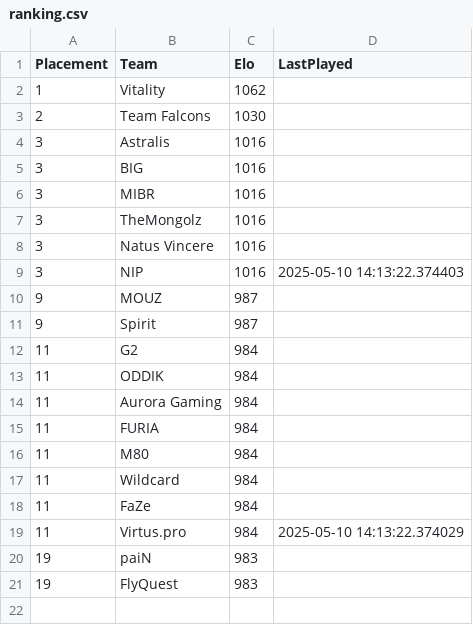
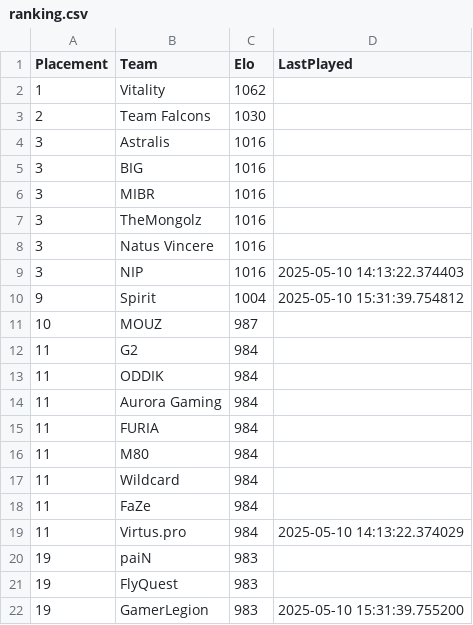
Before and after one commit to OnlinEGD/cs-ranking, a CSV file: ranking.csv, drawn as a sheet.

```diff
--- a/ranking.csv
+++ b/ranking.csv
@@ -9,4 +9,4 @@ Placement,Team,Elo,LastPlayed
 3,NIP,1016,2025-05-10 14:13:22.374403
-9,MOUZ,987,
-9,Spirit,987,
+9,Spirit,1004,2025-05-10 15:31:39.754812
+10,MOUZ,987,
 11,G2,984,
@@ -21 +21,2 @@ Placement,Team,Elo,LastPlayed
 19,FlyQuest,983,
+19,GamerLegion,983,2025-05-10 15:31:39.755200
```
Also changed, not shown: 1 other file.
